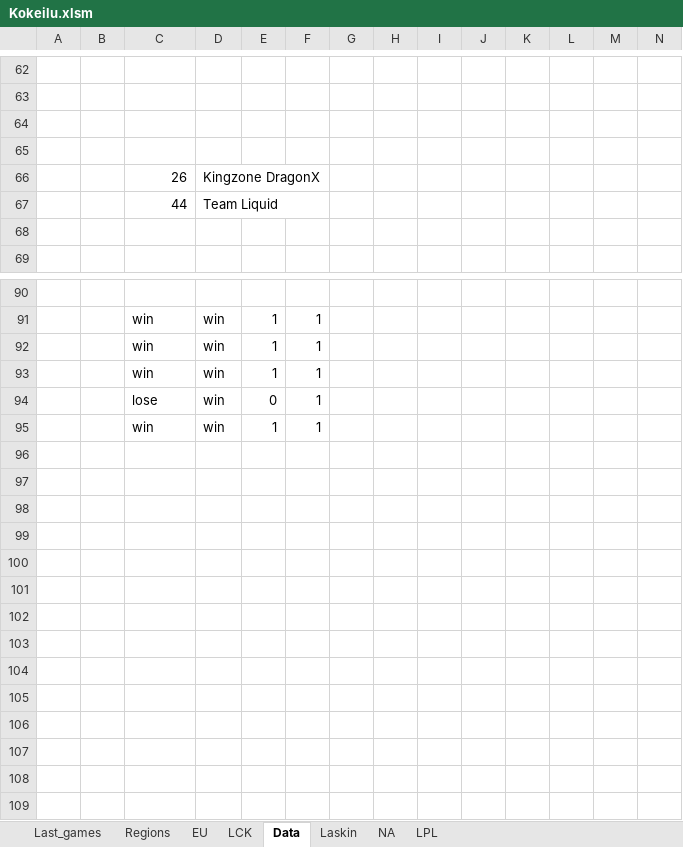
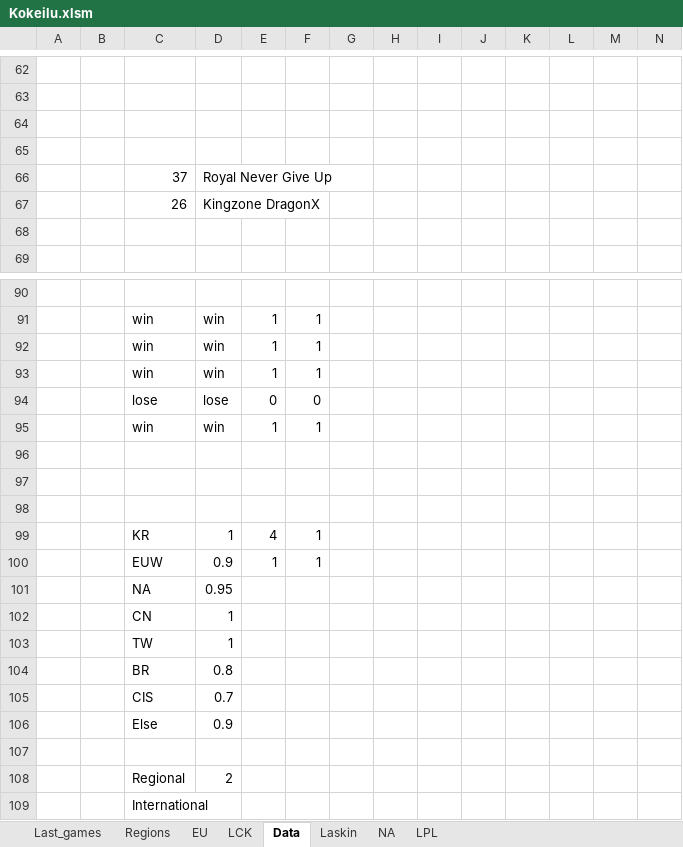
Before and after one commit to Ledareg/e-sports, an Excel workbook: Kokeilu.xlsm, sheet Data, drawn as a sheet; only a part is shown, gaps mark what is left out; values as stored, in another font and other column widths than the file's, no borders; removed rows and columns are numbered as before the commit, all else as after; rows hold the shown columns only; the diff covers the shown part only; the diff names each change by its address in the sheet, - before the commit and + after, or states it on an @@ line.

Commit message:
Added regional factors

```diff
--- a/Kokeilu.xlsm (sheet Data)
+++ b/Kokeilu.xlsm (sheet Data)
+row 66:  |  | 37 | Royal Never Give Up
-row 67:  |  | 44 | Team Liquid
-D94: win
+D94: lose
-F94: 1
+F94: 0
+row 96: (empty)
+row 97: (empty)
+row 98: (empty)
+row 99:  |  | KR | 1 | 4 | 1
+row 100:  |  | EUW | 0.9 | 1 | 1
+row 101:  |  | NA | 0.95
+row 102:  |  | CN | 1
+row 103:  |  | TW | 1
+row 104:  |  | BR | 0.8
+row 105:  |  | CIS | 0.7
+row 106:  |  | Else | 0.9
+row 107: (empty)
+row 108:  |  | Regional | 2
+row 109:  |  | International
```
Also changed, not shown: 14 edited cells elsewhere in this sheet, sheet Laskin, formulas that keep their value, charts or pictures, 5 other files.
